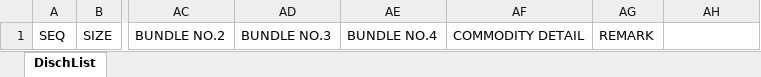
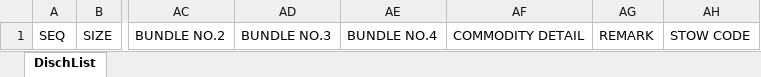
Before and after one commit to FysMalc/flask_web, an Excel workbook: app/static/xls_template/DischList_Template.xlsx, sheet DischList, drawn as a sheet; only a part is shown, gaps mark what is left out; values as stored, in another font and other column widths than the file's, no borders; the diff names each change by its address in the sheet, - before the commit and + after, or states it on an @@ line.

Commit message:
Add STOW CODE

```diff
--- a/app/static/xls_template/DischList_Template.xlsx (sheet DischList)
+++ b/app/static/xls_template/DischList_Template.xlsx (sheet DischList)
-AH1: (empty)
+AH1: STOW CODE
```
Also changed, not shown: 1 other file.
